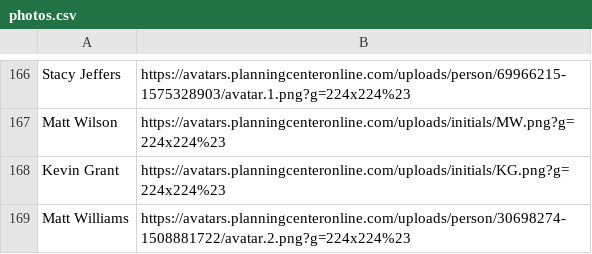
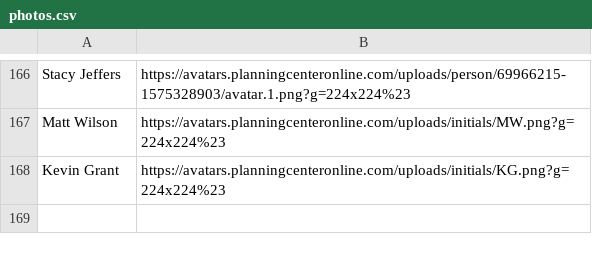
Before and after one commit to jhdev01/worship-dashboard, a CSV file: public/photos.csv, drawn as a sheet; only a part is shown, gaps mark what is left out; the diff covers the shown part only.

```diff
--- a/public/photos.csv
+++ b/public/photos.csv
@@ -168,2 +168 @@ Matt Wilson,https://avatars.planningcenteronline.com/uploads/initials/MW.png?g=2
 Kevin Grant,https://avatars.planningcenteronline.com/uploads/initials/KG.png?g=224x224%23
-Matt Williams,https://avatars.planningcenteronline.com/uploads/person/30698274-1508881722/avatar.2.png?g=224x224%23
```
Also changed, not shown: 39 moved rows elsewhere in this file, public/data.csv.
